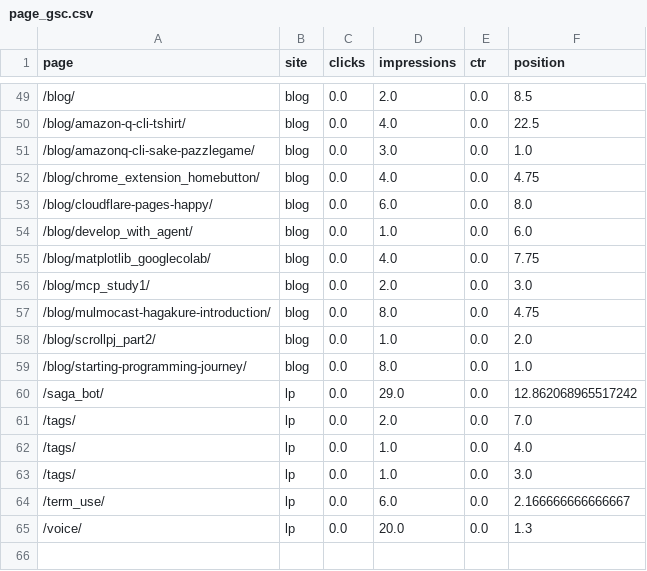
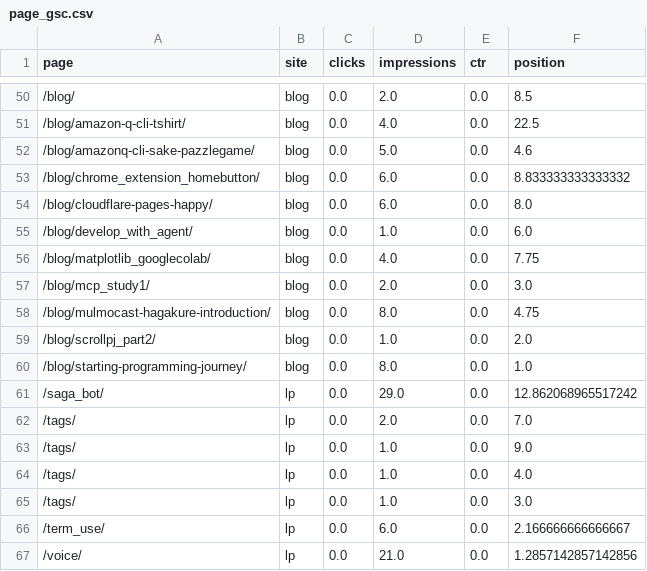
Before and after one commit to furukawa3152/hagakureweb_analysis_dashboard, a CSV file: reports/2026-07/raw/page_gsc.csv, drawn as a sheet; only a part is shown, gaps mark what is left out; the diff covers the shown part only.

```diff
--- a/reports/2026-07/raw/page_gsc.csv
+++ b/reports/2026-07/raw/page_gsc.csv
@@ -50,4 +51,4 @@ page,site,clicks,impressions,ctr,position
 /blog/amazon-q-cli-tshirt/,blog,0.0,4.0,0.0,22.5
-/blog/amazonq-cli-sake-pazzlegame/,blog,0.0,3.0,0.0,1.0
-/blog/chrome_extension_homebutton/,blog,0.0,4.0,0.0,4.75
+/blog/amazonq-cli-sake-pazzlegame/,blog,0.0,5.0,0.0,4.6
+/blog/chrome_extension_homebutton/,blog,0.0,6.0,0.0,8.833333333333332
 /blog/cloudflare-pages-happy/,blog,0.0,6.0,0.0,8.0
@@ -61,2 +62,3 @@ page,site,clicks,impressions,ctr,position
 /tags/,lp,0.0,2.0,0.0,7.0
+/tags/,lp,0.0,1.0,0.0,9.0
 /tags/,lp,0.0,1.0,0.0,4.0
@@ -64,2 +66,2 @@ page,site,clicks,impressions,ctr,position
 /term_use/,lp,0.0,6.0,0.0,2.166666666666667
-/voice/,lp,0.0,20.0,0.0,1.3
+/voice/,lp,0.0,21.0,0.0,1.2857142857142856
```
Also changed, not shown: 2 added rows, 1 removed row and 28 edited cells elsewhere in this file, reports/2026-07/raw/date_ga4.csv, reports/2026-07/raw/date_gsc.csv, 21 other files.
